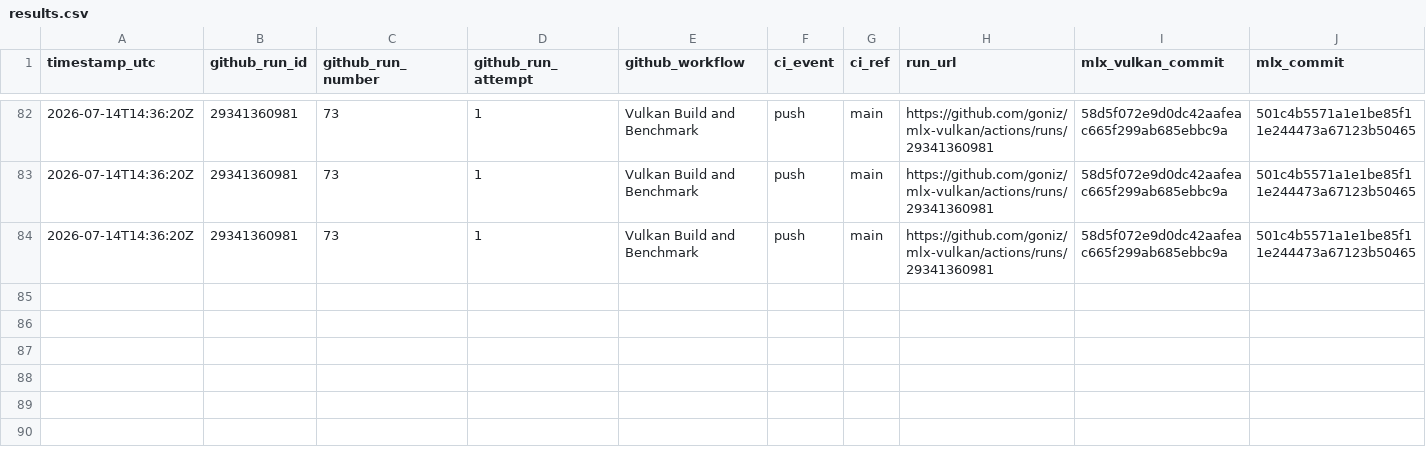
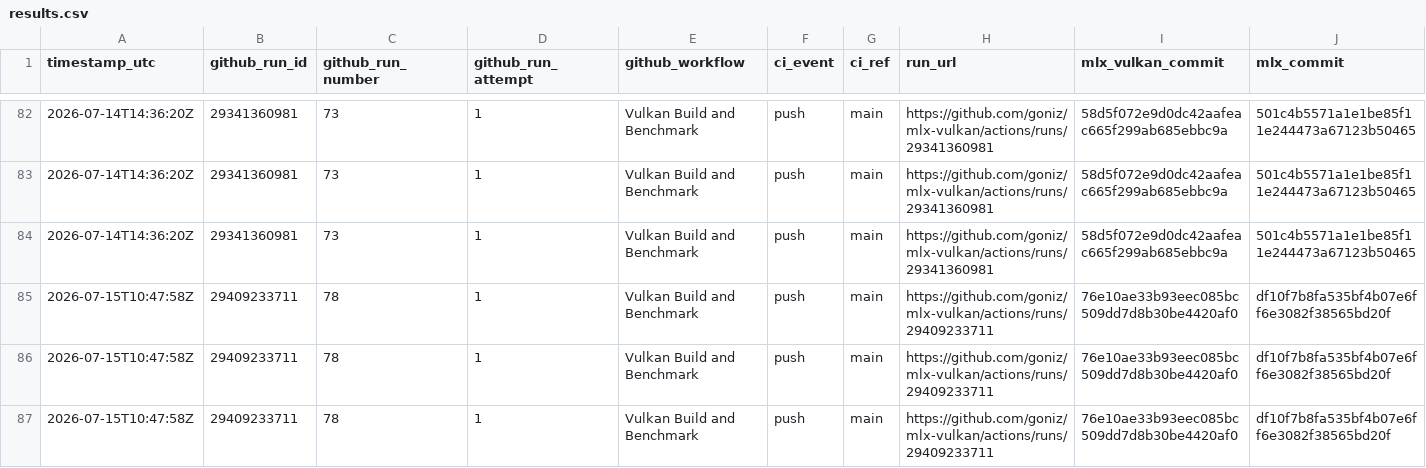
Before and after one commit to goniz/mlx-vulkan, a CSV file: benchmarks/results.csv, drawn as a sheet; only a part is shown, gaps mark what is left out; rows hold the shown columns only; the diff names each change by its address in the sheet, - before the commit and + after, or states it on an @@ line.

```diff
--- a/benchmarks/results.csv
+++ b/benchmarks/results.csv
+row 85: 2026-07-15T10:47:58Z | 29409233711 | 78 | 1 | Vulkan Build and Benchmark | push | main | https://github.com/goniz/mlx-vulkan/actions/runs/29409233711 | 76e10ae33b93eec085bc509dd7d8b30be4420af0 | df10f7b8fa535bf4b07e6ff6e3082f38565bd20f
+row 86: 2026-07-15T10:47:58Z | 29409233711 | 78 | 1 | Vulkan Build and Benchmark | push | main | https://github.com/goniz/mlx-vulkan/actions/runs/29409233711 | 76e10ae33b93eec085bc509dd7d8b30be4420af0 | df10f7b8fa535bf4b07e6ff6e3082f38565bd20f
+row 87: 2026-07-15T10:47:58Z | 29409233711 | 78 | 1 | Vulkan Build and Benchmark | push | main | https://github.com/goniz/mlx-vulkan/actions/runs/29409233711 | 76e10ae33b93eec085bc509dd7d8b30be4420af0 | df10f7b8fa535bf4b07e6ff6e3082f38565bd20f
```
Also changed, not shown: 7 other files.
